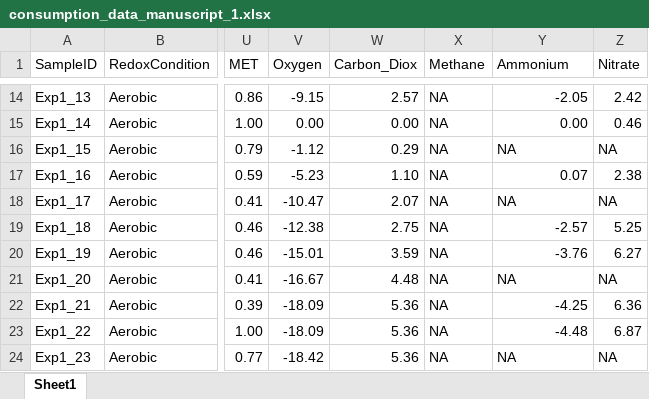
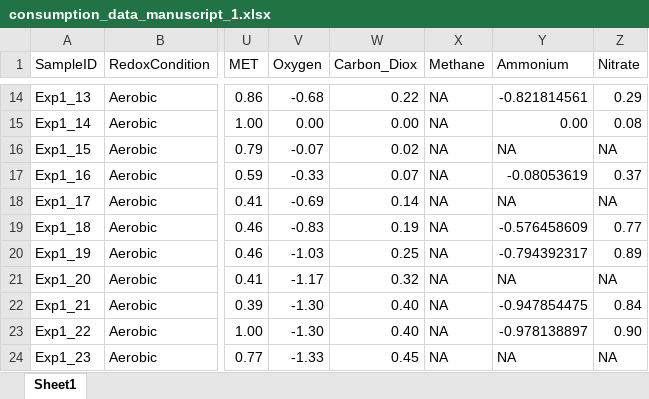
Before and after one commit to rbranco01/micropollutant_biodegradation_redox, an Excel workbook: input_data/consumption_data_manuscript_1.xlsx, sheet Sheet1, drawn as a sheet; only a part is shown, gaps mark what is left out; values as stored, in another font and other column widths than the file's, no borders; the diff covers the shown part only; the diff names each change by its address in the sheet, - before the commit and + after, or states it on an @@ line.

```diff
--- a/input_data/consumption_data_manuscript_1.xlsx (sheet Sheet1)
+++ b/input_data/consumption_data_manuscript_1.xlsx (sheet Sheet1)
-V14 (Oxygen): -9.15
+V14 (Oxygen): -0.68
-W14 (Carbon_Diox): 2.57
+W14 (Carbon_Diox): 0.22
-Y14 (Ammonium): -2.05
+Y14 (Ammonium): -0.821814561
-Z14 (Nitrate): 2.42
+Z14 (Nitrate): 0.29
-Z15 (Nitrate): 0.46
+Z15 (Nitrate): 0.08
-V16 (Oxygen): -1.12
+V16 (Oxygen): -0.07
-W16 (Carbon_Diox): 0.29
+W16 (Carbon_Diox): 0.02
-V17 (Oxygen): -5.23
+V17 (Oxygen): -0.33
-W17 (Carbon_Diox): 1.10
+W17 (Carbon_Diox): 0.07
-Y17 (Ammonium): 0.07
+Y17 (Ammonium): -0.08053619
-Z17 (Nitrate): 2.38
+Z17 (Nitrate): 0.37
-V18 (Oxygen): -10.47
+V18 (Oxygen): -0.69
-W18 (Carbon_Diox): 2.07
+W18 (Carbon_Diox): 0.14
-V19 (Oxygen): -12.38
+V19 (Oxygen): -0.83
-W19 (Carbon_Diox): 2.75
+W19 (Carbon_Diox): 0.19
-Y19 (Ammonium): -2.57
+Y19 (Ammonium): -0.576458609
-Z19 (Nitrate): 5.25
+Z19 (Nitrate): 0.77
-V20 (Oxygen): -15.01
+V20 (Oxygen): -1.03
-W20 (Carbon_Diox): 3.59
+W20 (Carbon_Diox): 0.25
-Y20 (Ammonium): -3.76
+Y20 (Ammonium): -0.794392317
-Z20 (Nitrate): 6.27
+Z20 (Nitrate): 0.89
-V21 (Oxygen): -16.67
+V21 (Oxygen): -1.17
-W21 (Carbon_Diox): 4.48
+W21 (Carbon_Diox): 0.32
-V22:V23 (Oxygen): -18.09
+V22:V23 (Oxygen): -1.30
-W22:W23 (Carbon_Diox): 5.36
+W22:W23 (Carbon_Diox): 0.40
-Y22 (Ammonium): -4.25
+Y22 (Ammonium): -0.947854475
-Z22 (Nitrate): 6.36
+Z22 (Nitrate): 0.84
-Y23 (Ammonium): -4.48
+Y23 (Ammonium): -0.978138897
-Z23 (Nitrate): 6.87
+Z23 (Nitrate): 0.90
-V24 (Oxygen): -18.42
+V24 (Oxygen): -1.33
-W24 (Carbon_Diox): 5.36
+W24 (Carbon_Diox): 0.45
```
Also changed, not shown: 295 edited cells elsewhere in this sheet, 2 other files.
